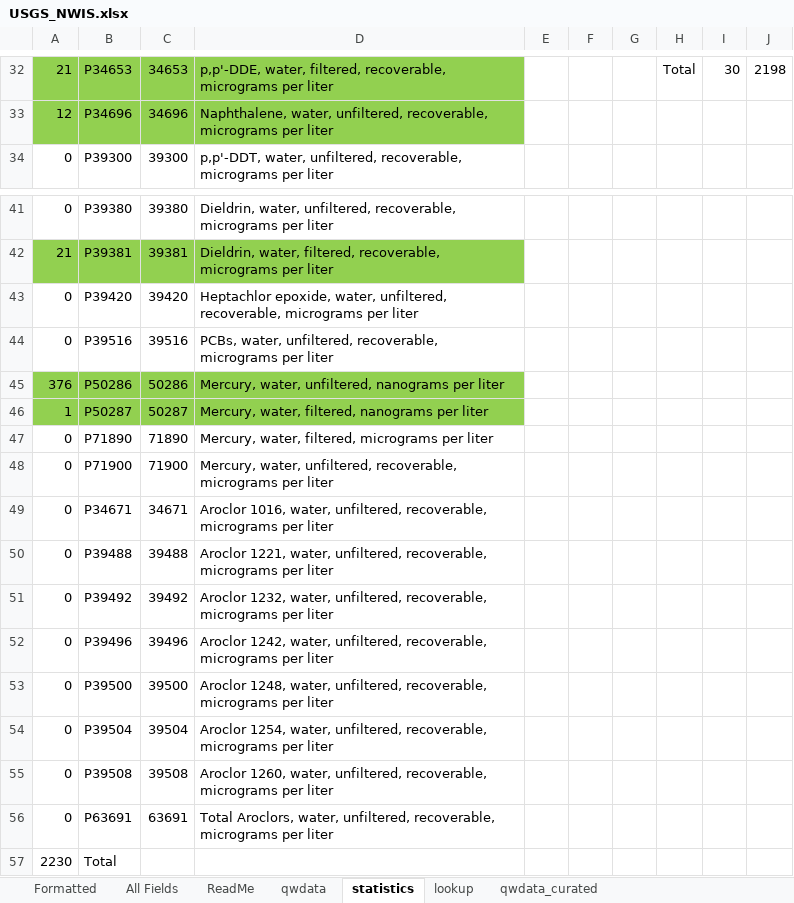
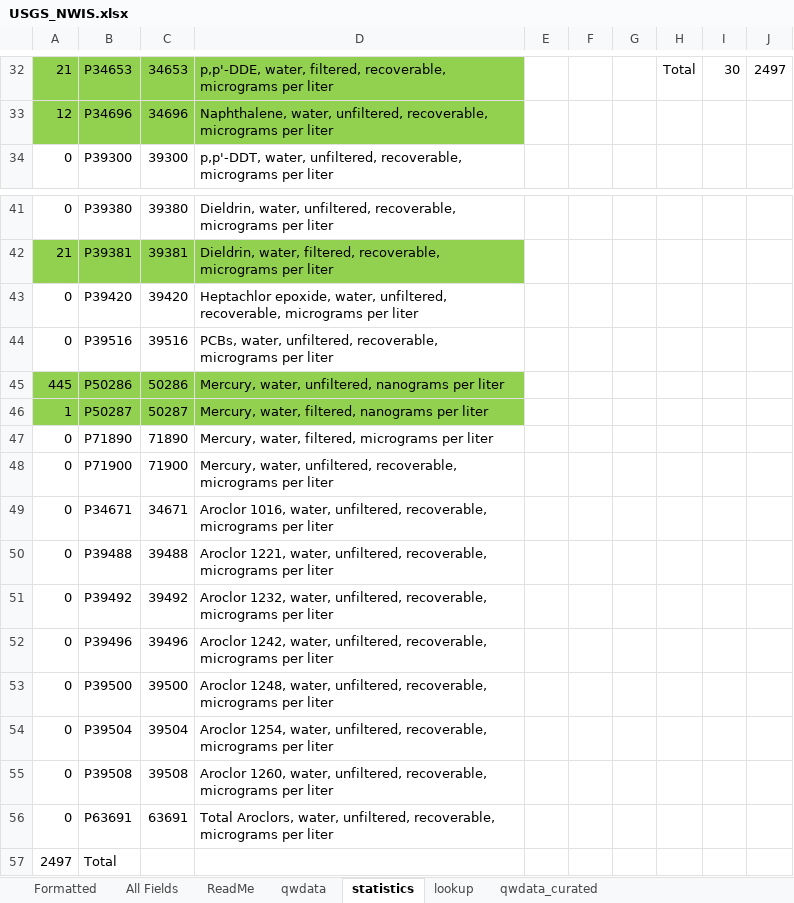
Before and after one commit to LimnoTech/IRsupportR, an Excel workbook: data-raw/formatted_data/USGS_NWIS.xlsx, sheet statistics, drawn as a sheet; only a part is shown, gaps mark what is left out; values as stored, in another font and other column widths than the file's, no borders; conditional formats not drawn; the diff covers the shown part only; the diff names each change by its address in the sheet, - before the commit and + after, or states it on an @@ line.

```diff
--- a/data-raw/formatted_data/USGS_NWIS.xlsx (sheet statistics)
+++ b/data-raw/formatted_data/USGS_NWIS.xlsx (sheet statistics)
-J32: 2198
+J32: 2497
-A45: 376
+A45: 445
-A57: 2230
+A57: 2497
```
Also changed, not shown: 27 edited cells elsewhere in this sheet, sheet All Fields, sheet Formatted, sheet qwdata, sheet qwdata_curated, sheet lookup, formulas that keep their value, charts or pictures, 3 other files.
